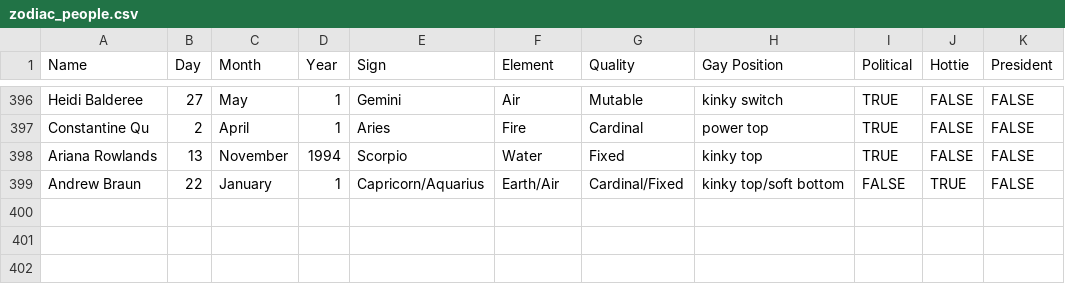
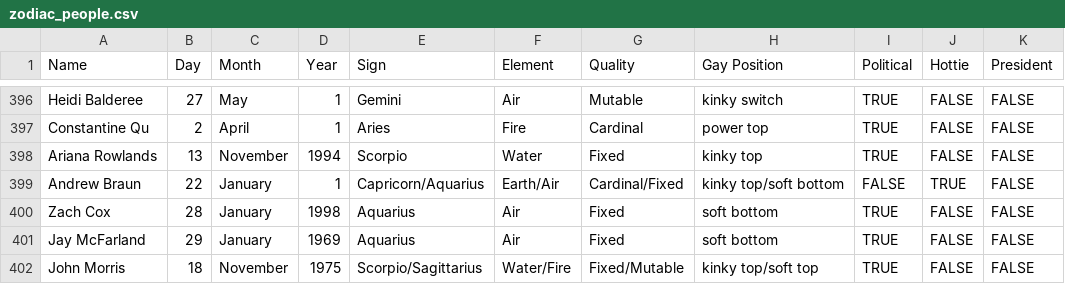
Before and after one commit to vincentwetzel/Zodiac, a CSV file: zodiac_people.csv, drawn as a sheet; only a part is shown, gaps mark what is left out.

Commit message:
~update prior to merging with my desktop PC version.

```diff
--- a/zodiac_people.csv
+++ b/zodiac_people.csv
@@ -399 +399,4 @@ Ariana Rowlands,13,November,1994,Scorpio,Water,Fixed,kinky top,TRUE,FALSE,FALSE
 Andrew Braun,22,January,1,Capricorn/Aquarius,Earth/Air,Cardinal/Fixed,kinky top/soft bottom,FALSE,TRUE,FALSE
+Zach Cox,28,January,1998,Aquarius,Air,Fixed,soft bottom,TRUE,FALSE,FALSE
+Jay McFarland,29,January,1969,Aquarius,Air,Fixed,soft bottom,TRUE,FALSE,FALSE
+John Morris,18,November,1975,Scorpio/Sagittarius,Water/Fire,Fixed/Mutable,kinky top/soft top,TRUE,FALSE,FALSE
```
